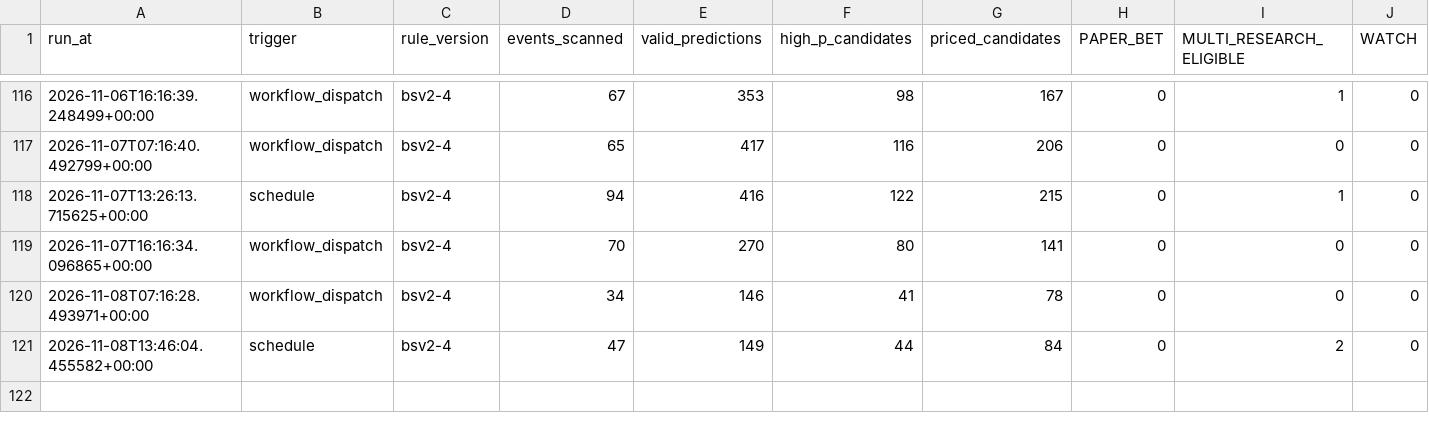
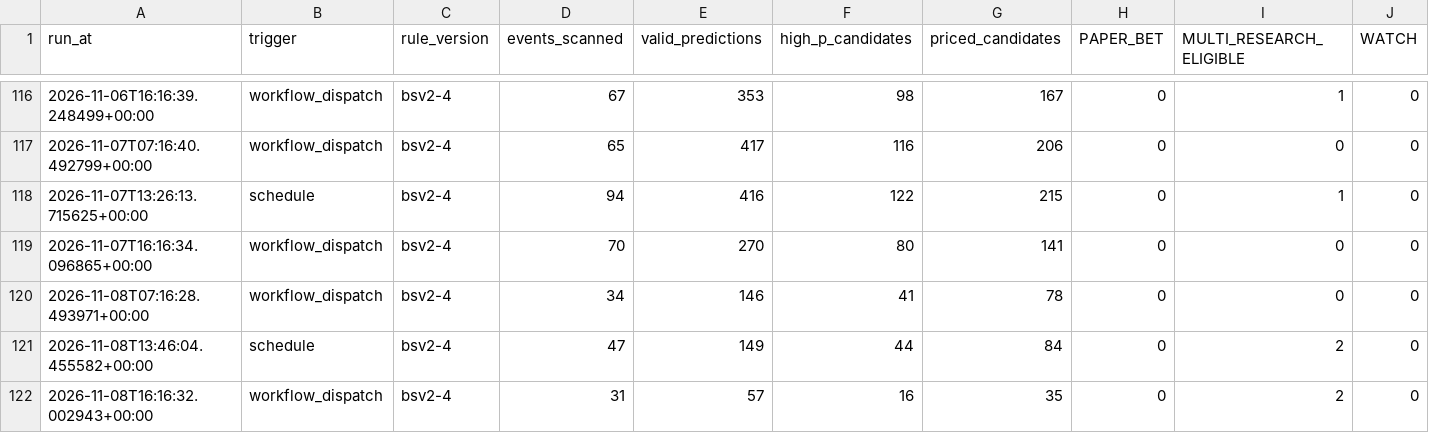
Before and after one commit to frazwil19-gif/prediction-markets-lab, a CSV file: paper_betting_v2/evaluation_runs.csv, drawn as a sheet; only a part is shown, gaps mark what is left out; rows hold the shown columns only; the diff names each change by its address in the sheet, - before the commit and + after, or states it on an @@ line.

```diff
--- a/paper_betting_v2/evaluation_runs.csv
+++ b/paper_betting_v2/evaluation_runs.csv
+row 122: 2026-11-08T16:16:32.002943+00:00 | workflow_dispatch | bsv2-4 | 31 | 57 | 16 | 35 | 0 | 2 | 0
```
Also changed, not shown: reports/bet_selection_v2_start_time_resolution.csv, status/credit_ledger.csv, 21 other files.
